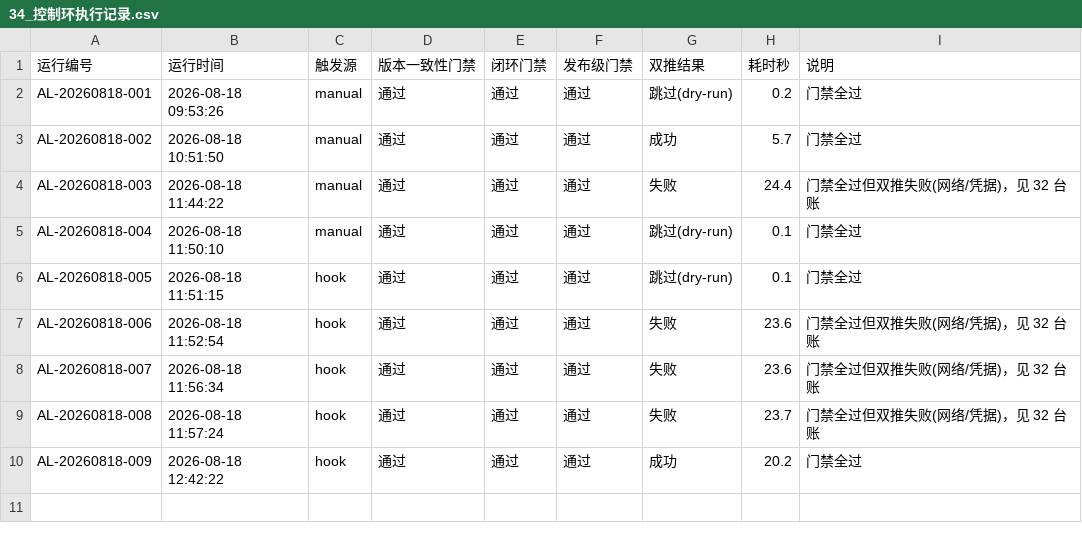
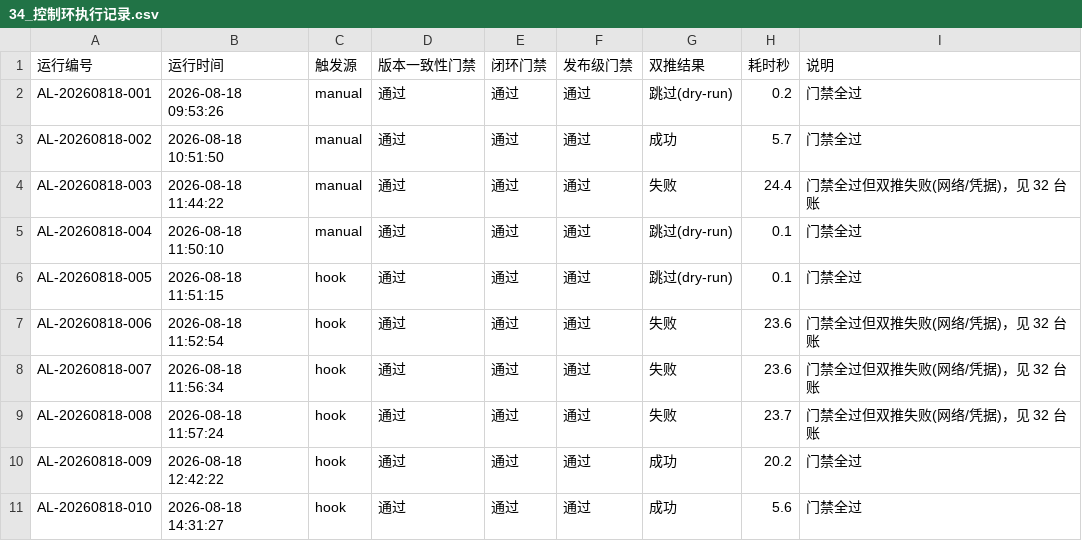
Before and after one commit to gogojaja/DevProjectTeamSkill, a CSV file: 台账/34_控制环执行记录.csv, drawn as a sheet; the diff names each change by its address in the sheet, - before the commit and + after, or states it on an @@ line.

Commit message:
chore(agent-loop): 控制环执行记录 AL-20260818-010

```diff
--- a/台账/34_控制环执行记录.csv
+++ b/台账/34_控制环执行记录.csv
+row 11: AL-20260818-010 | 2026-08-18 14:31:27 | hook | 通过 | 通过 | 通过 | 成功 | 5.6 | 门禁全过
```
